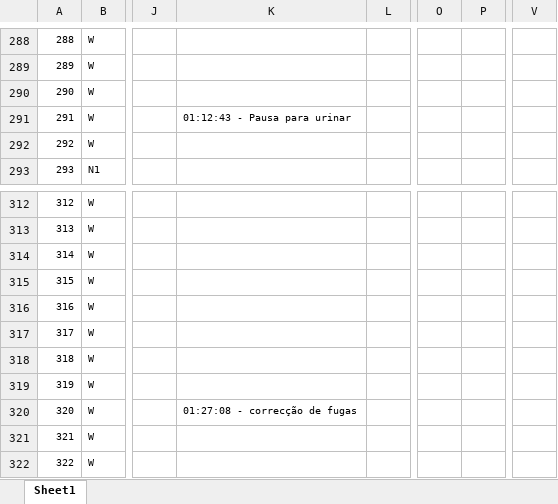
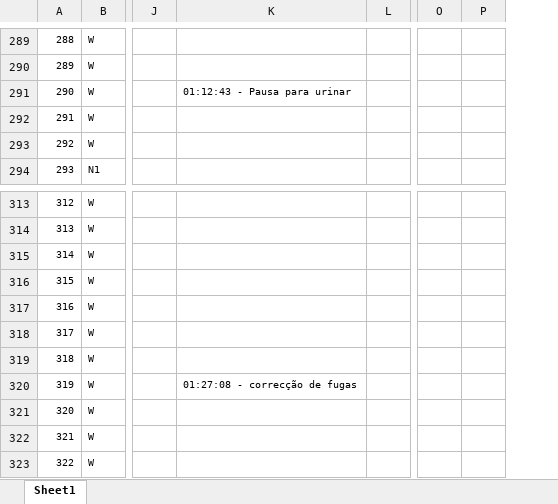
Before and after one commit to josh314151/DATA-601-602-G15, an Excel workbook: Data/Subgroup_I_11_1.xlsx, sheet Sheet1, drawn as a sheet; only a part is shown, gaps mark what is left out; values as stored, in another font and other column widths than the file's, no borders; removed rows and columns are numbered as before the commit, all else as after; the diff covers the shown part only; the diff names each change by its address in the sheet, - before the commit and + after, or states it on an @@ line.

Commit message:
+ updated xlsx files and data wrangling script

```diff
--- a/Data/Subgroup_I_11_1.xlsx (sheet Sheet1)
+++ b/Data/Subgroup_I_11_1.xlsx (sheet Sheet1)
-column O, empty
-column P, empty
+column O, empty
+column P, empty
-column V, empty
-K291: (empty)
+K291: 01:12:43 - Pausa para urinar
-K292: 01:12:43 - Pausa para urinar
+K292: (empty)
-K320: (empty)
+K320: 01:27:08 - correcção de fugas
-K321: 01:27:08 - correcção de fugas
+K321: (empty)
```
Also changed, not shown: 1 added row, 1 removed row and 15 edited cells elsewhere in this sheet, Data/Subgroup_I_11_2.xlsx, Data/Subgroup_I_29_1.xlsx, 7 other files.
